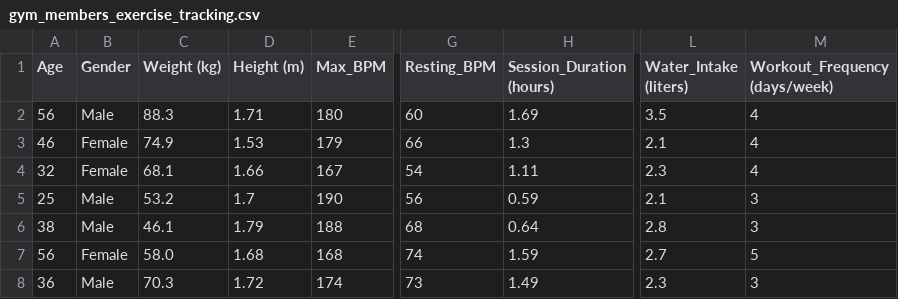
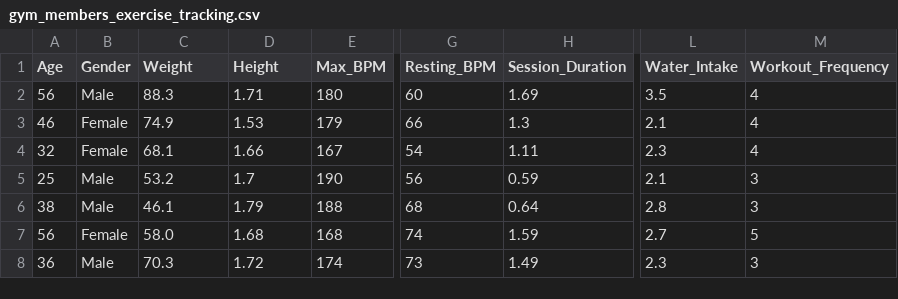
Before and after one commit to isobelbodefeld/exercise-regression, a CSV file: gym_members_exercise_tracking.csv, drawn as a sheet; only a part is shown, gaps mark what is left out; the diff names each change by its address in the sheet, - before the commit and + after, or states it on an @@ line.

```diff
--- a/gym_members_exercise_tracking.csv
+++ b/gym_members_exercise_tracking.csv
-C1: Weight (kg)
+C1: Weight
-D1: Height (m)
+D1: Height
-H1: Session_Duration (hours)
+H1: Session_Duration
-L1: Water_Intake (liters)
+L1: Water_Intake
-M1: Workout_Frequency (days/week)
+M1: Workout_Frequency
```
Also changed, not shown: 1 other file.
